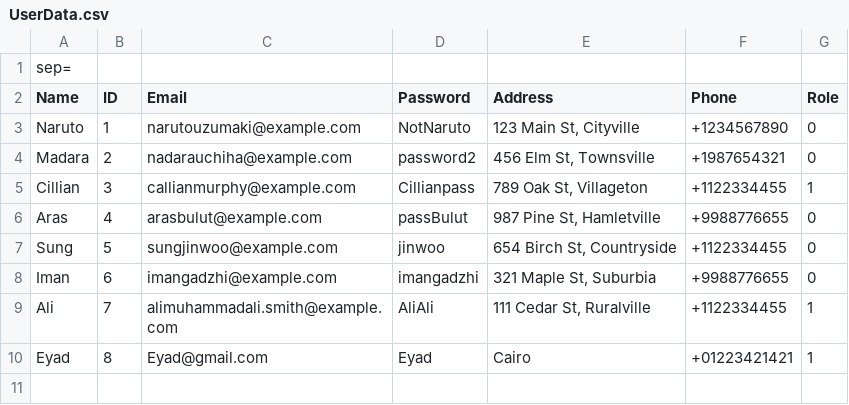
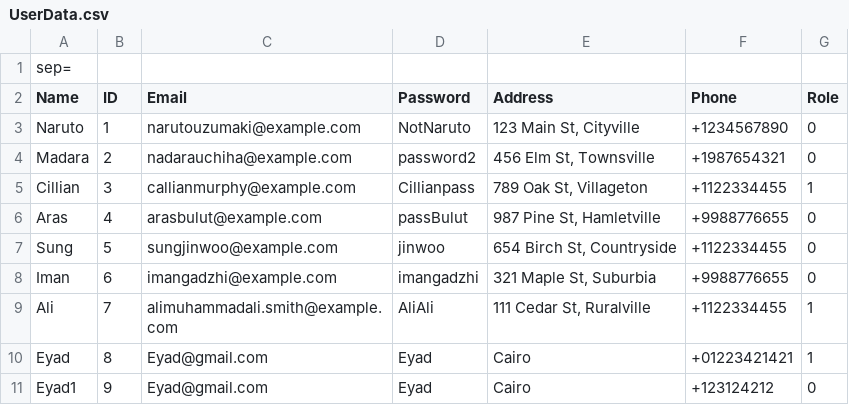
Before and after one commit to Peter-Emad100/Pharmacy-Management-System, a CSV file: Pharmacy Mangement System/UserData.csv, drawn as a sheet.

```diff
--- a/Pharmacy Mangement System/UserData.csv
+++ b/Pharmacy Mangement System/UserData.csv
@@ -10 +10,2 @@ Ali|7|alimuhammadali.smith@example.com|AliAli|111 Cedar St, Ruralville|+11223344
 Eyad|8|Eyad@gmail.com|Eyad|Cairo|+01223421421|1
+Eyad1|9|Eyad@gmail.com|Eyad|Cairo|+123124212|0
```
Also changed, not shown: 1 other file.
